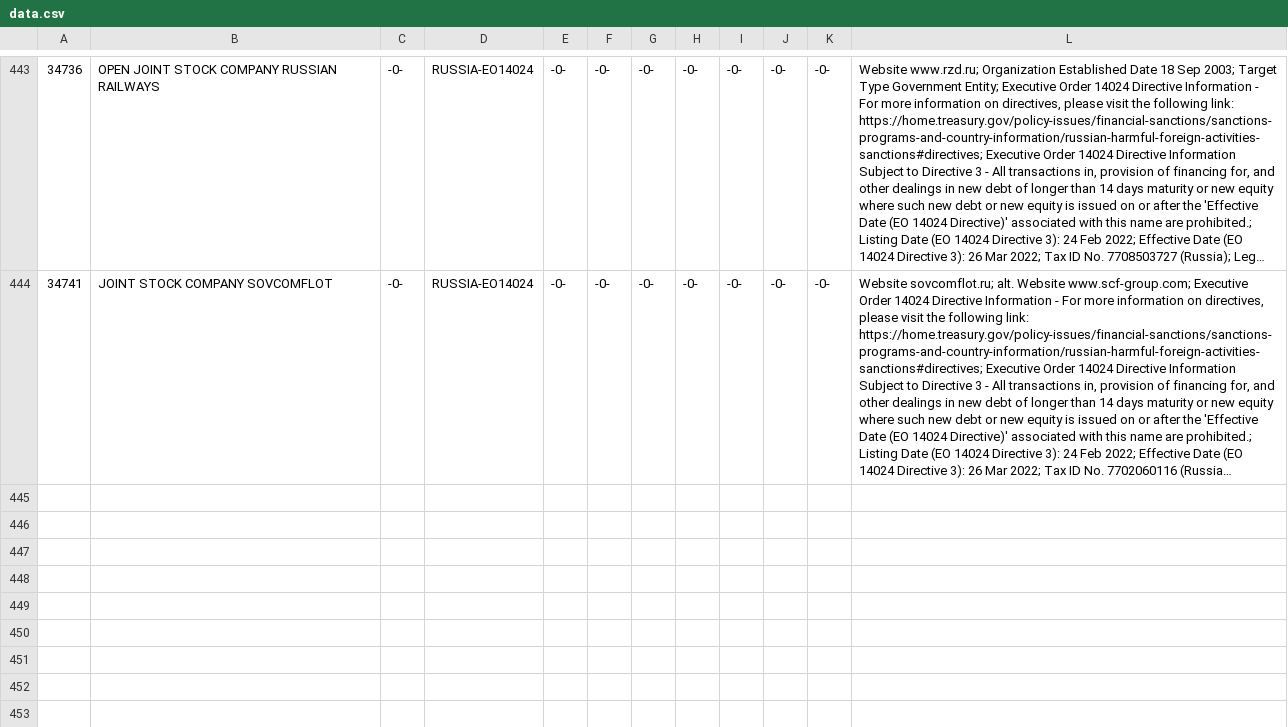
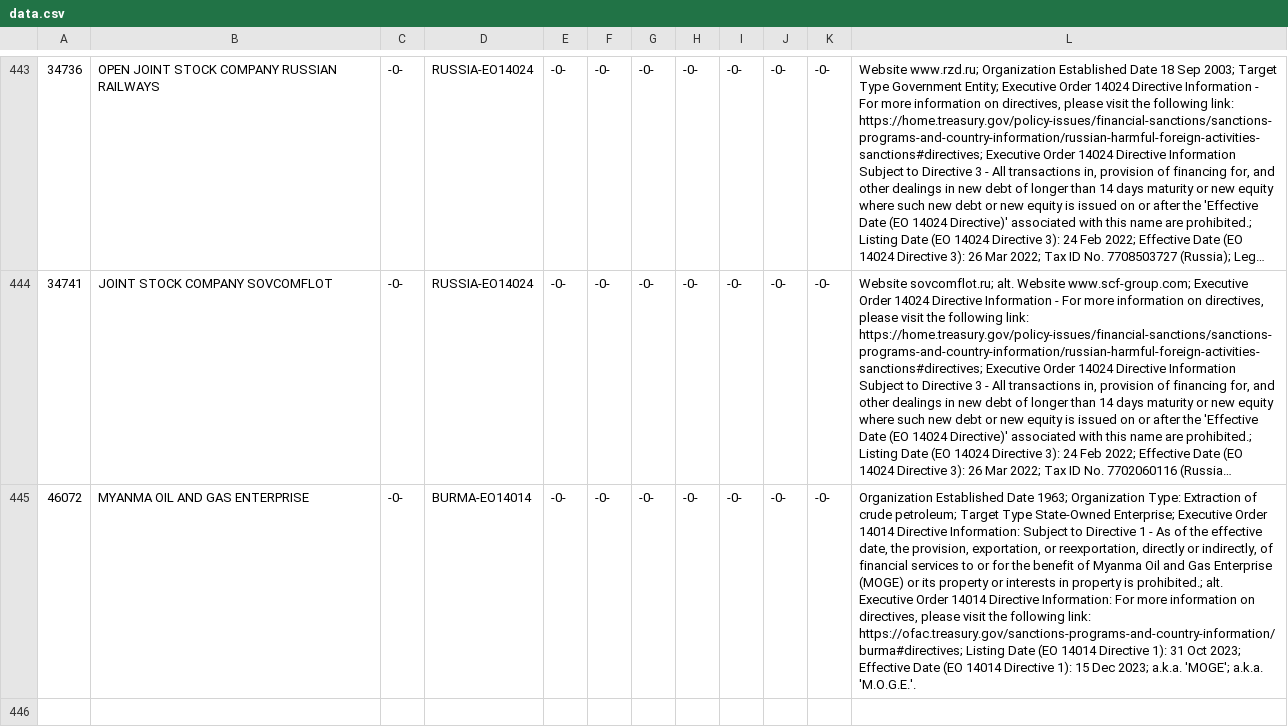
Before and after one commit to markschaver/Consolidated-sanctions, a CSV file: data.csv, drawn as a sheet; only a part is shown, gaps mark what is left out; long unchanged cells end in …; the diff names each change by its address in the sheet, - before the commit and + after, or states it on an @@ line.

Commit message:
Flat: latest data (2023-10-31T14:32:47.292Z) {   "date": "2023-10-31T14:32:47.292Z",   "files": [     {       "name": "data.csv",       "deltaBytes": 868,       "source": "https://www.treasury.gov/ofac/downloads/consolidated/cons_prim.csv"     }   ] }

```diff
--- a/data.csv
+++ b/data.csv
+row 445: 46072 | MYANMA OIL AND GAS ENTERPRISE | -0- | BURMA-EO14014 | -0- | -0- | -0- | -0- | -0- | -0- | -0- | Organization Established Date 1963; Organization Type: Extraction of crude petroleum; Target Type State-Owned Enterprise; Executive Order 14014 Directive Information: Subject to Directive 1 - As of the effective date, the provision, exportation, or reexportation, directly or indirectly, of financial services to or for the benefit of Myanma Oil and Gas Enterprise (MOGE) or its property or interests in property is prohibited.; alt. Executive Order 14014 Directive Information: For more information on directives, please visit the following link: https://ofac.treasury.gov/sanctions-programs-and-country-information/burma#directives; Listing Date (EO 14014 Directive 1): 31 Oct 2023; Effective Date (EO 14014 Directive 1): 15 Dec 2023; a.k.a. 'MOGE'; a.k.a. 'M.O.G.E.'.
```
